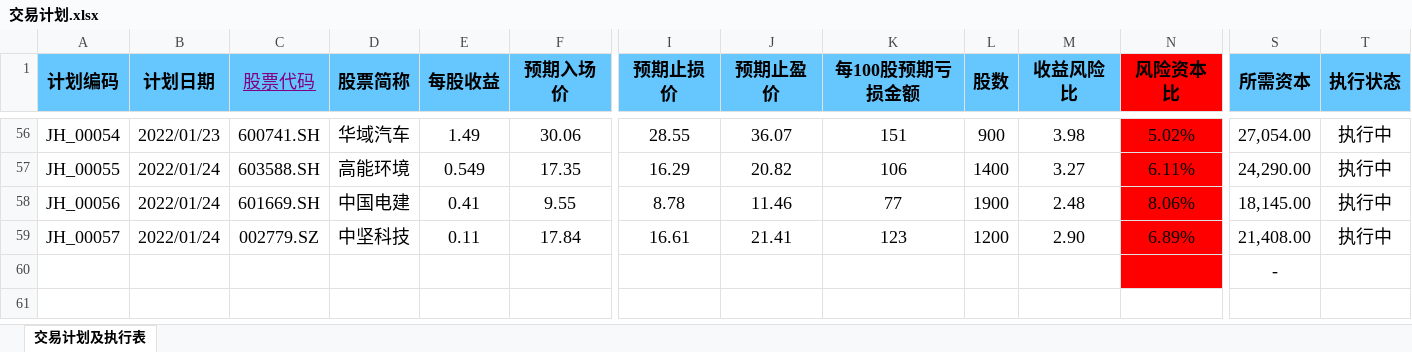
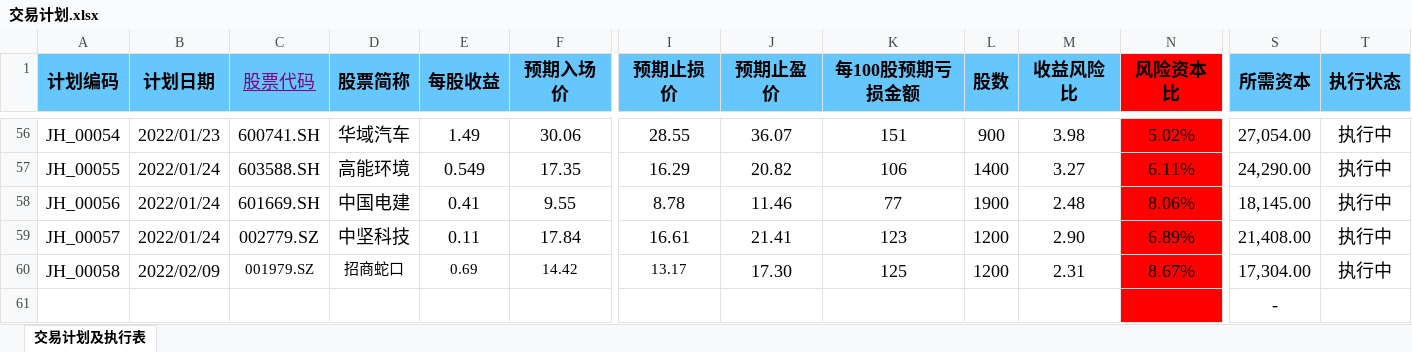
Before and after one commit to leaves-27/life, an Excel workbook: 我的创作/股票/技术投资/SEAP交易系统/交易计划.xlsx, sheet 交易计划及执行表, drawn as a sheet; only a part is shown, gaps mark what is left out; values as stored, in another font and other column widths than the file's, no borders; conditional formats not drawn; rows hold the shown columns only; the diff names each change by its address in the sheet, - before the commit and + after, or states it on an @@ line.

```diff
--- a/我的创作/股票/技术投资/SEAP交易系统/交易计划.xlsx (sheet 交易计划及执行表)
+++ b/我的创作/股票/技术投资/SEAP交易系统/交易计划.xlsx (sheet 交易计划及执行表)
+row 60: JH_00058 | 2022/02/09 | 001979.SZ | 招商蛇口 | 0.69 | 14.42 | 13.17 | 17.30 | 125 | 1200 | 2.31 | 8.67% | 17,304.00 | 执行中
```
Also changed, not shown: 11 other files.
